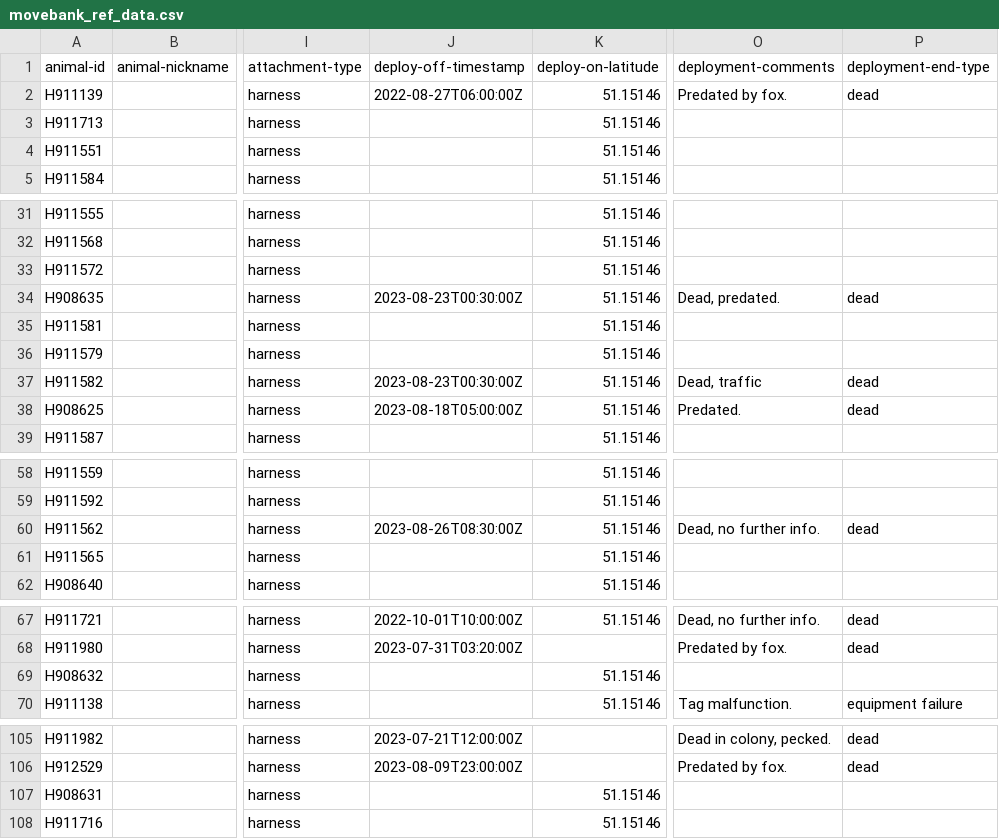
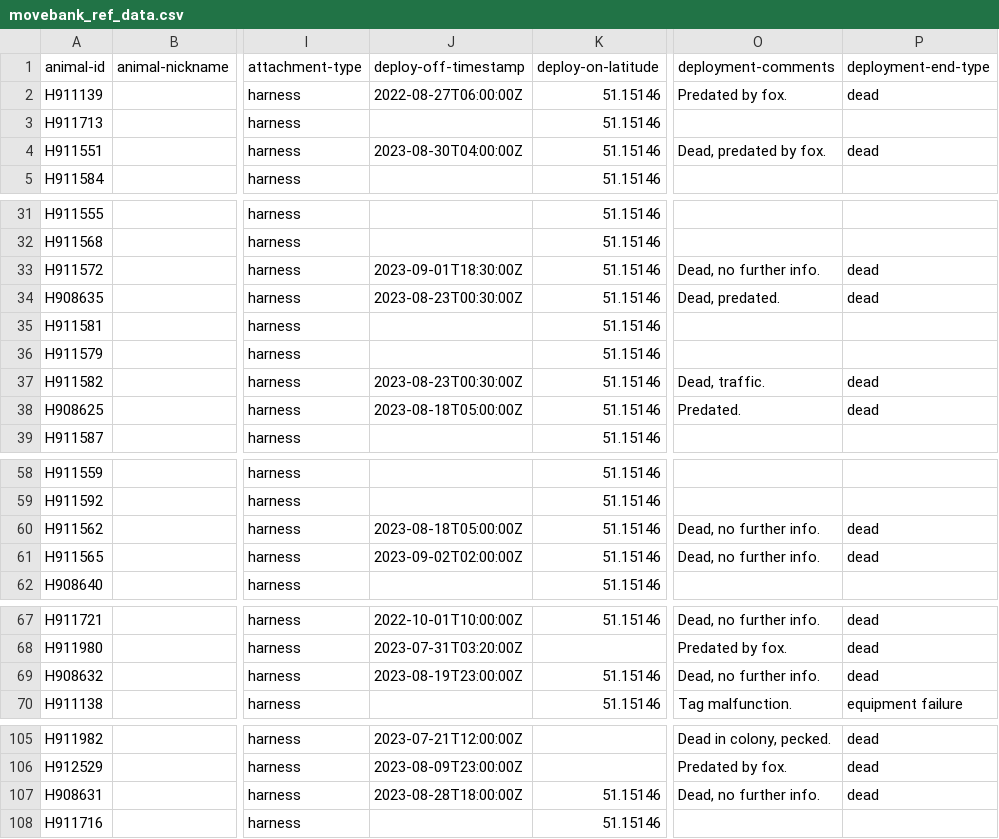
Before and after one commit to inbo/bird-tracking, a CSV file: data/processed/HG_JUVENILE/movebank_ref_data.csv, drawn as a sheet; only a part is shown, gaps mark what is left out; the diff covers the shown part only; the diff names each change by its address in the sheet, - before the commit and + after, or states it on an @@ line.

Commit message:
Indicate more dead birds

```diff
--- a/data/processed/HG_JUVENILE/movebank_ref_data.csv
+++ b/data/processed/HG_JUVENILE/movebank_ref_data.csv
-J4 (deploy-off-timestamp): (empty)
+J4 (deploy-off-timestamp): 2023-08-30T04:00:00Z
-O4 (deployment-comments): (empty)
+O4 (deployment-comments): Dead, predated by fox.
-P4 (deployment-end-type): (empty)
+P4 (deployment-end-type): dead
-J33 (deploy-off-timestamp): (empty)
+J33 (deploy-off-timestamp): 2023-09-01T18:30:00Z
-O33 (deployment-comments): (empty)
+O33 (deployment-comments): Dead, no further info.
-P33 (deployment-end-type): (empty)
+P33 (deployment-end-type): dead
-O37 (deployment-comments): Dead, traffic
+O37 (deployment-comments): Dead, traffic.
-J60 (deploy-off-timestamp): 2023-08-26T08:30:00Z
+J60 (deploy-off-timestamp): 2023-08-18T05:00:00Z
-J61 (deploy-off-timestamp): (empty)
+J61 (deploy-off-timestamp): 2023-09-02T02:00:00Z
-O61 (deployment-comments): (empty)
+O61 (deployment-comments): Dead, no further info.
-P61 (deployment-end-type): (empty)
+P61 (deployment-end-type): dead
-J69 (deploy-off-timestamp): (empty)
+J69 (deploy-off-timestamp): 2023-08-19T23:00:00Z
-O69 (deployment-comments): (empty)
+O69 (deployment-comments): Dead, no further info.
-P69 (deployment-end-type): (empty)
+P69 (deployment-end-type): dead
-J107 (deploy-off-timestamp): (empty)
+J107 (deploy-off-timestamp): 2023-08-28T18:00:00Z
-O107 (deployment-comments): (empty)
+O107 (deployment-comments): Dead, no further info.
-P107 (deployment-end-type): (empty)
+P107 (deployment-end-type): dead
```
Also changed, not shown: 9 edited cells elsewhere in this file.
